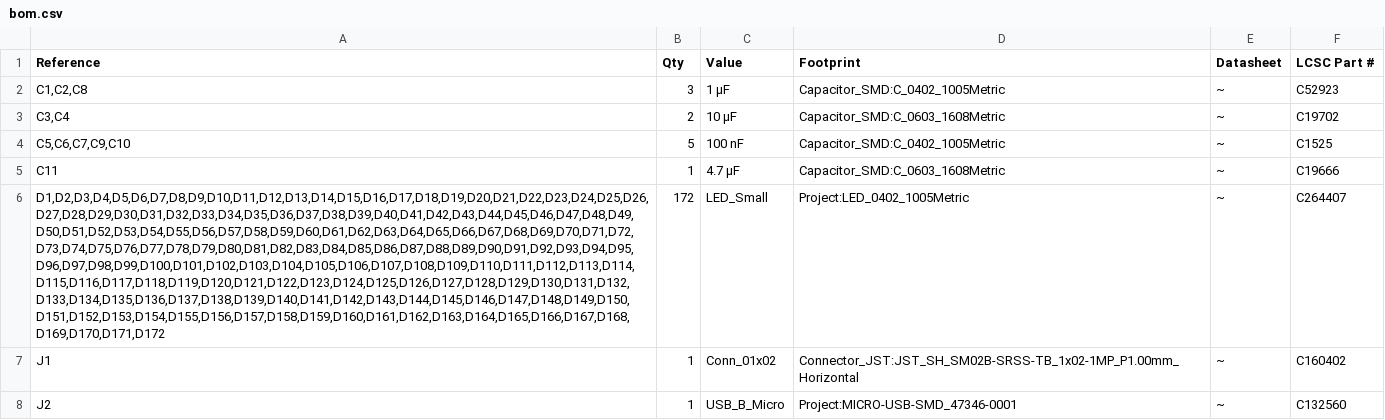
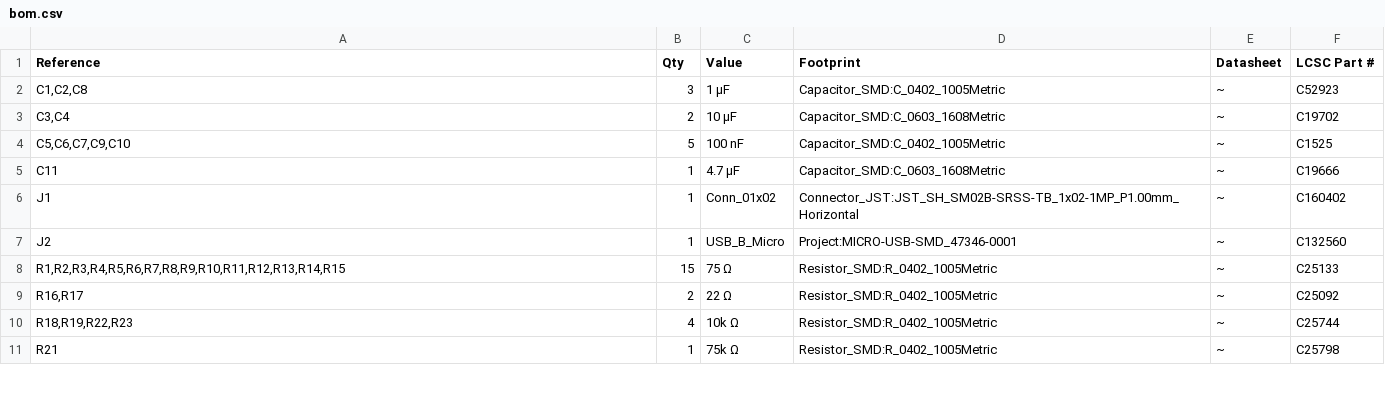
Before and after one commit to ayukmr/pendant, a CSV file: pcb/back/bom.csv (was pcb/bom.csv), drawn as a sheet; only a part is shown; the shorter side is filled out with more unchanged rows; the diff names each change by its address in the sheet, - before the commit and + after, or states it on an @@ line.

```diff
--- a/pcb/bom.csv
+++ b/pcb/back/bom.csv
-row 6: D1,D2,D3,D4,D5,D6,D7,D8,D9,D10,D11,D12,D13,D14,D15,D16,D17,D18,D19,D20,D21,D22,D23,D24,D25,D26,D27,D28,D29,D30,D31,D32,D33,D34,D35,D36,D37,D38,D39,D40,D41,D42,D43,D44,D45,D46,D47,D48,D49,D50,D51,D52,D53,D54,D55,D56,D57,D58,D59,D60,D61,D62,D63,D64,D65,D66,D67,D68,D69,D70,D71,D72,D73,D74,D75,D76,D77,D78,D79,D80,D81,D82,D83,D84,D85,D86,D87,D88,D89,D90,D91,D92,D93,D94,D95,D96,D97,D98,D99,D100,D101,D102,D103,D104,D105,D106,D107,D108,D109,D110,D111,D112,D113,D114,D115,D116,D117,D118,D119,D120,D121,D122,D123,D124,D125,D126,D127,D128,D129,D130,D131,D132,D133,D134,D135,D136,D137,D138,D139,D140,D141,D142,D143,D144,D145,D146,D147,D148,D149,D150,D151,D152,D153,D154,D155,D156,D157,D158,D159,D160,D161,D162,D163,D164,D165,D166,D167,D168,D169,D170,D171,D172 | 172 | LED_Small | Project:LED_0402_1005Metric | ~ | C264407
```
Also changed, not shown: 21 other files.
